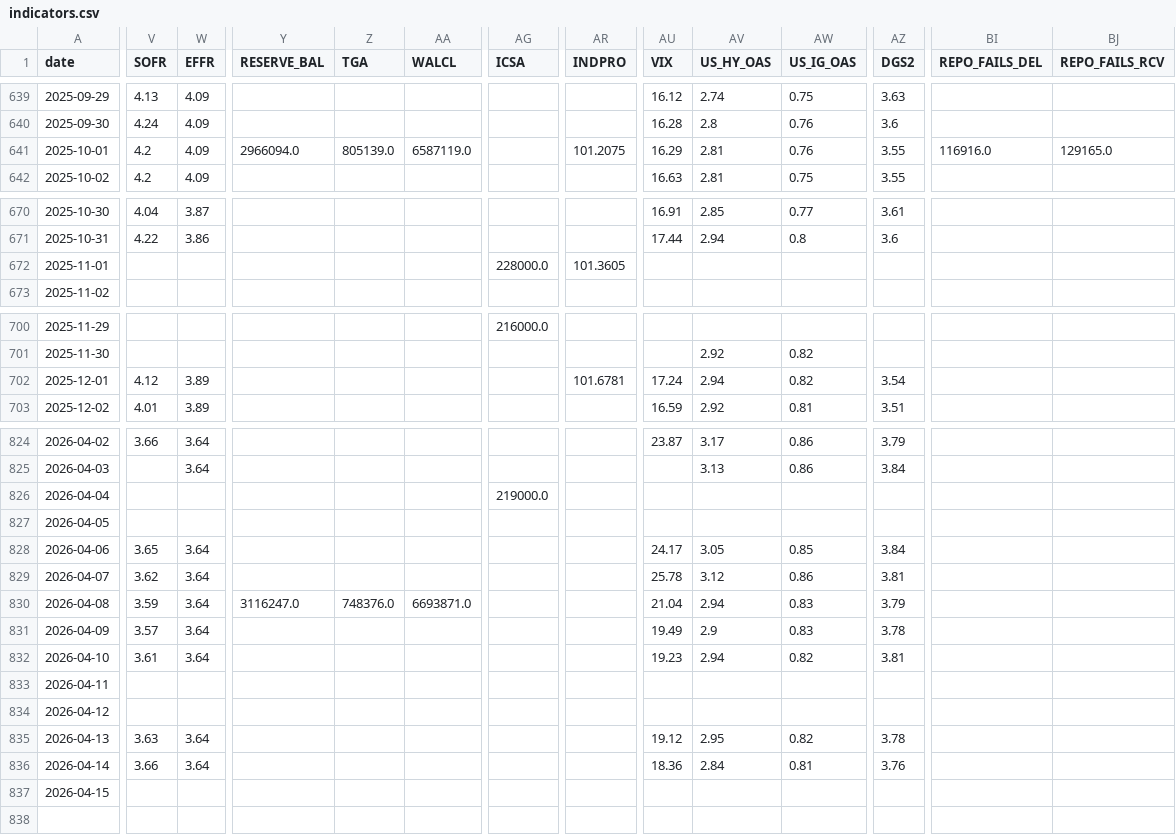
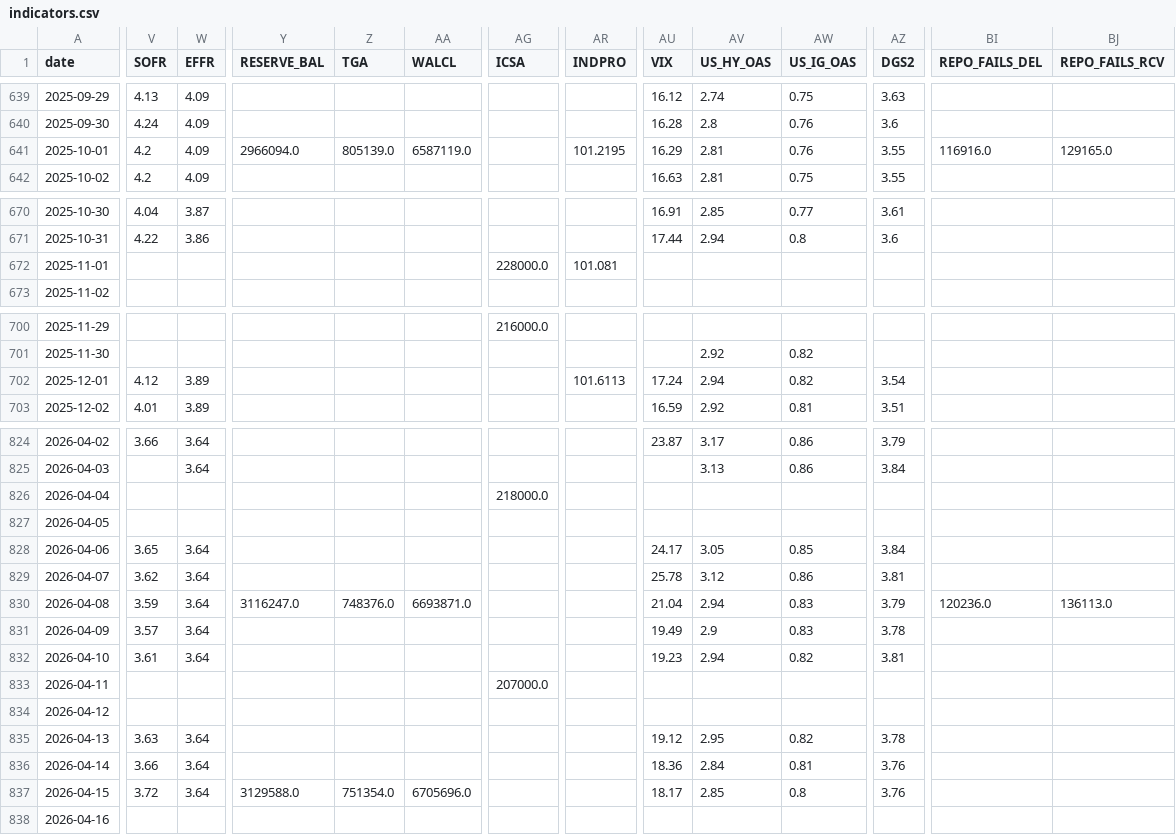
Before and after one commit to bobkim67/DB_OCIO, a CSV file: market_research/data/macro/indicators.csv, drawn as a sheet; only a part is shown, gaps mark what is left out; rows hold the shown columns only; the diff covers the shown part only; the diff names each change by its address in the sheet, - before the commit and + after, or states it on an @@ line.

```diff
--- a/market_research/data/macro/indicators.csv
+++ b/market_research/data/macro/indicators.csv
-AR641 (INDPRO): 101.2075
+AR641 (INDPRO): 101.2195
-AR672 (INDPRO): 101.3605
+AR672 (INDPRO): 101.081
-AR702 (INDPRO): 101.6781
+AR702 (INDPRO): 101.6113
-AG826 (ICSA): 219000.0
+AG826 (ICSA): 218000.0
-BI830 (REPO_FAILS_DEL): (empty)
+BI830 (REPO_FAILS_DEL): 120236.0
-BJ830 (REPO_FAILS_RCV): (empty)
+BJ830 (REPO_FAILS_RCV): 136113.0
-AG833 (ICSA): (empty)
+AG833 (ICSA): 207000.0
-V837 (SOFR): (empty)
+V837 (SOFR): 3.72
-W837 (EFFR): (empty)
+W837 (EFFR): 3.64
-Y837 (RESERVE_BAL): (empty)
+Y837 (RESERVE_BAL): 3129588.0
-Z837 (TGA): (empty)
+Z837 (TGA): 751354.0
-AA837 (WALCL): (empty)
+AA837 (WALCL): 6705696.0
-AU837 (VIX): (empty)
+AU837 (VIX): 18.17
-AV837 (US_HY_OAS): (empty)
+AV837 (US_HY_OAS): 2.85
-AW837 (US_IG_OAS): (empty)
+AW837 (US_IG_OAS): 0.8
-AZ837 (DGS2): (empty)
+AZ837 (DGS2): 3.76
+row 838: 2026-04-16
```
Also changed, not shown: 4 edited cells elsewhere in this file, 14 other files.
